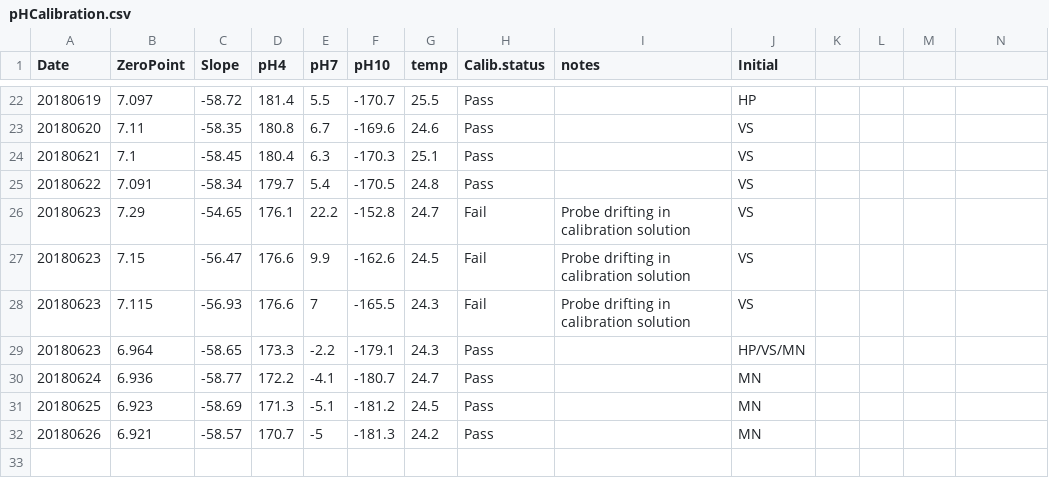
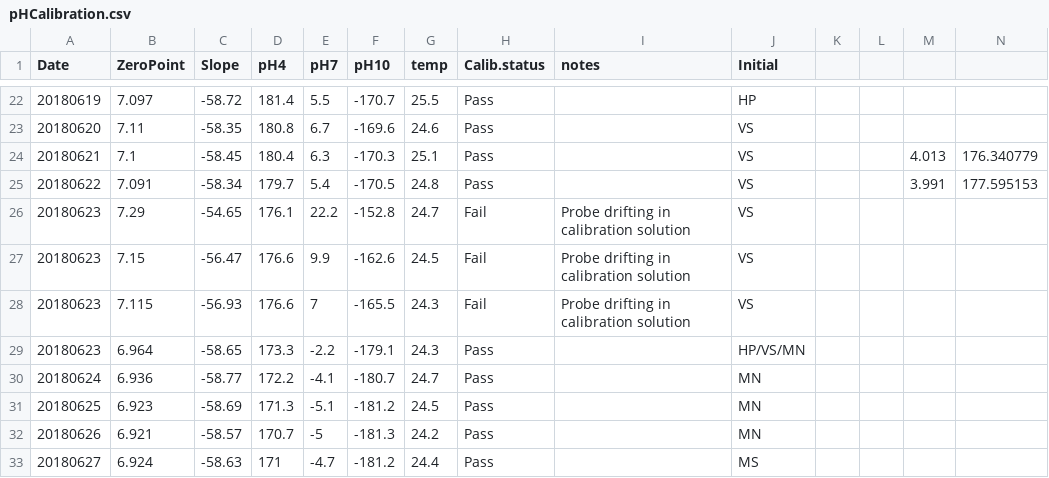
Before and after one commit to hputnam/BioMin_HIS, a CSV file: RAnalysis/Data/pHCalibration.csv, drawn as a sheet; only a part is shown, gaps mark what is left out; the diff names each change by its address in the sheet, - before the commit and + after, or states it on an @@ line.

```diff
--- a/RAnalysis/Data/pHCalibration.csv
+++ b/RAnalysis/Data/pHCalibration.csv
-M24: (empty)
+M24: 4.013
-N24: (empty)
+N24: 176.340779
-M25: (empty)
+M25: 3.991
-N25: (empty)
+N25: 177.595153
+row 33: 20180627 | 6.924 | -58.63 | 171 | -4.7 | -181.2 | 24.4 | Pass |  | MS
```
Also changed, not shown: RAnalysis/Data/Daily_Temp_pH_Sal.csv, 8 other files.
